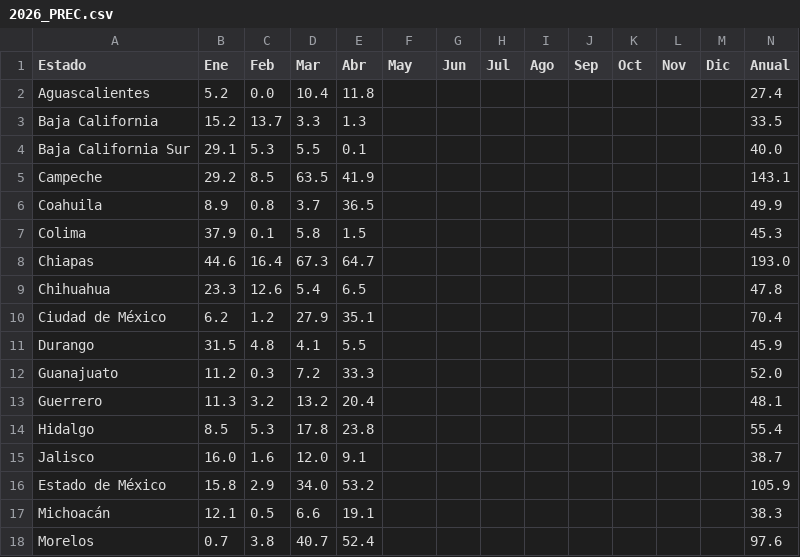
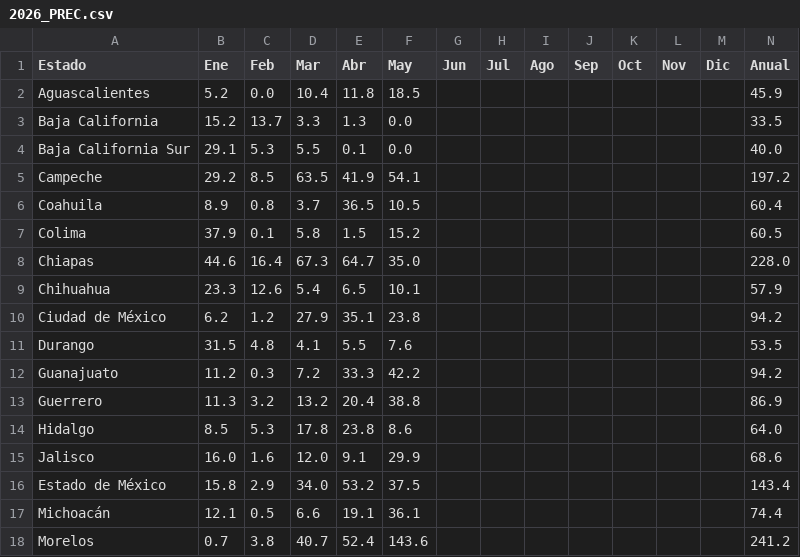
Before and after one commit to lapanquecita/climatologia, a CSV file: csv/2026_PREC.csv, drawn as a sheet; only a part is shown; the diff covers the shown part only.

```diff
--- a/csv/2026_PREC.csv
+++ b/csv/2026_PREC.csv
@@ -1,18 +1,18 @@
 Estado,Ene,Feb,Mar,Abr,May,Jun,Jul,Ago,Sep,Oct,Nov,Dic,Anual
-Aguascalientes,5.2,0.0,10.4,11.8,,,,,,,,,27.4
-Baja California,15.2,13.7,3.3,1.3,,,,,,,,,33.5
-Baja California Sur,29.1,5.3,5.5,0.1,,,,,,,,,40.0
-Campeche,29.2,8.5,63.5,41.9,,,,,,,,,143.1
-Coahuila,8.9,0.8,3.7,36.5,,,,,,,,,49.9
-Colima,37.9,0.1,5.8,1.5,,,,,,,,,45.3
-Chiapas,44.6,16.4,67.3,64.7,,,,,,,,,193.0
-Chihuahua,23.3,12.6,5.4,6.5,,,,,,,,,47.8
-Ciudad de México,6.2,1.2,27.9,35.1,,,,,,,,,70.4
-Durango,31.5,4.8,4.1,5.5,,,,,,,,,45.9
-Guanajuato,11.2,0.3,7.2,33.3,,,,,,,,,52.0
-Guerrero,11.3,3.2,13.2,20.4,,,,,,,,,48.1
-Hidalgo,8.5,5.3,17.8,23.8,,,,,,,,,55.4
-Jalisco,16.0,1.6,12.0,9.1,,,,,,,,,38.7
-Estado de México,15.8,2.9,34.0,53.2,,,,,,,,,105.9
-Michoacán,12.1,0.5,6.6,19.1,,,,,,,,,38.3
-Morelos,0.7,3.8,40.7,52.4,,,,,,,,,97.6
+Aguascalientes,5.2,0.0,10.4,11.8,18.5,,,,,,,,45.9
+Baja California,15.2,13.7,3.3,1.3,0.0,,,,,,,,33.5
+Baja California Sur,29.1,5.3,5.5,0.1,0.0,,,,,,,,40.0
+Campeche,29.2,8.5,63.5,41.9,54.1,,,,,,,,197.2
+Coahuila,8.9,0.8,3.7,36.5,10.5,,,,,,,,60.4
+Colima,37.9,0.1,5.8,1.5,15.2,,,,,,,,60.5
+Chiapas,44.6,16.4,67.3,64.7,35.0,,,,,,,,228.0
+Chihuahua,23.3,12.6,5.4,6.5,10.1,,,,,,,,57.9
+Ciudad de México,6.2,1.2,27.9,35.1,23.8,,,,,,,,94.2
+Durango,31.5,4.8,4.1,5.5,7.6,,,,,,,,53.5
+Guanajuato,11.2,0.3,7.2,33.3,42.2,,,,,,,,94.2
+Guerrero,11.3,3.2,13.2,20.4,38.8,,,,,,,,86.9
+Hidalgo,8.5,5.3,17.8,23.8,8.6,,,,,,,,64.0
+Jalisco,16.0,1.6,12.0,9.1,29.9,,,,,,,,68.6
+Estado de México,15.8,2.9,34.0,53.2,37.5,,,,,,,,143.4
+Michoacán,12.1,0.5,6.6,19.1,36.1,,,,,,,,74.4
+Morelos,0.7,3.8,40.7,52.4,143.6,,,,,,,,241.2
```
Also changed, not shown: 32 edited cells elsewhere in this file, csv/2026_TMAX.csv, csv/2026_TMED.csv, 13 other files.
